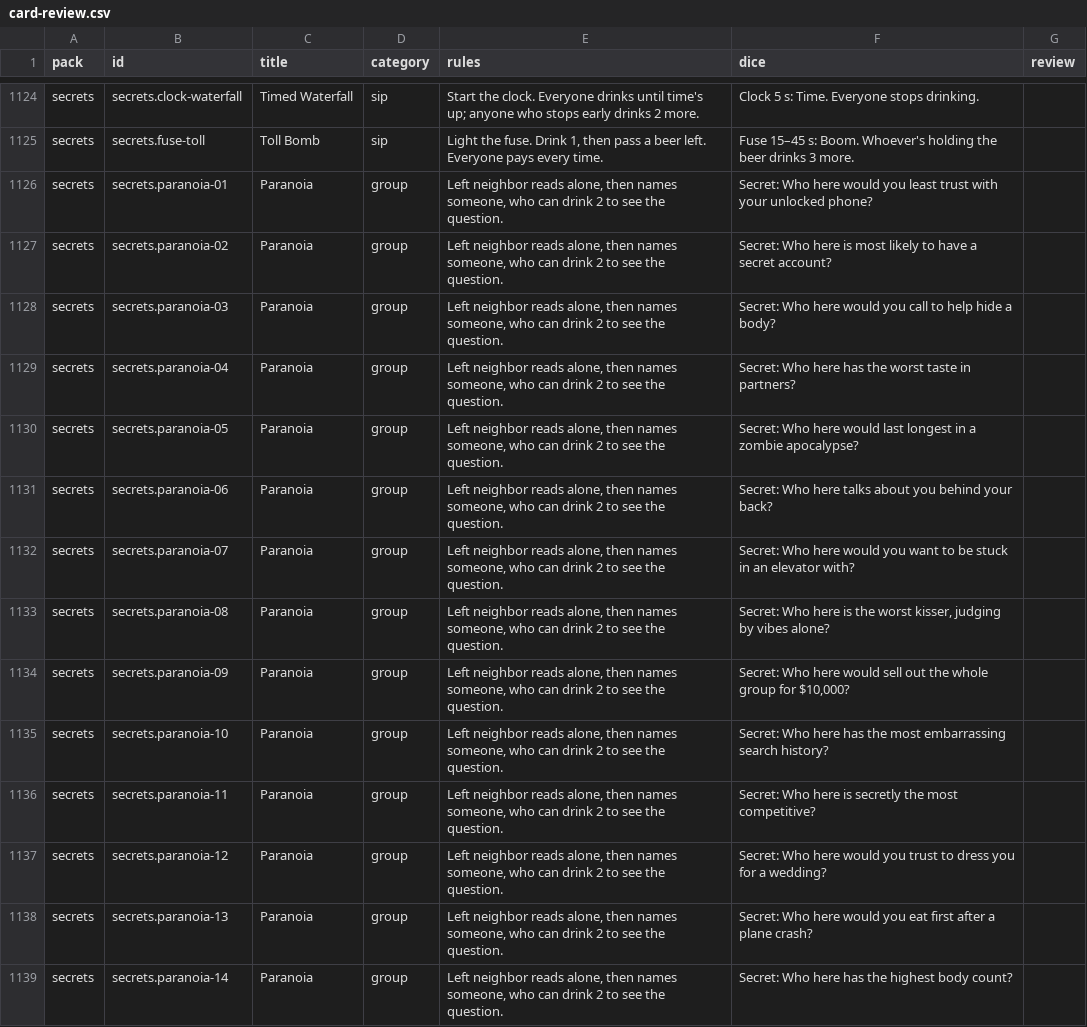
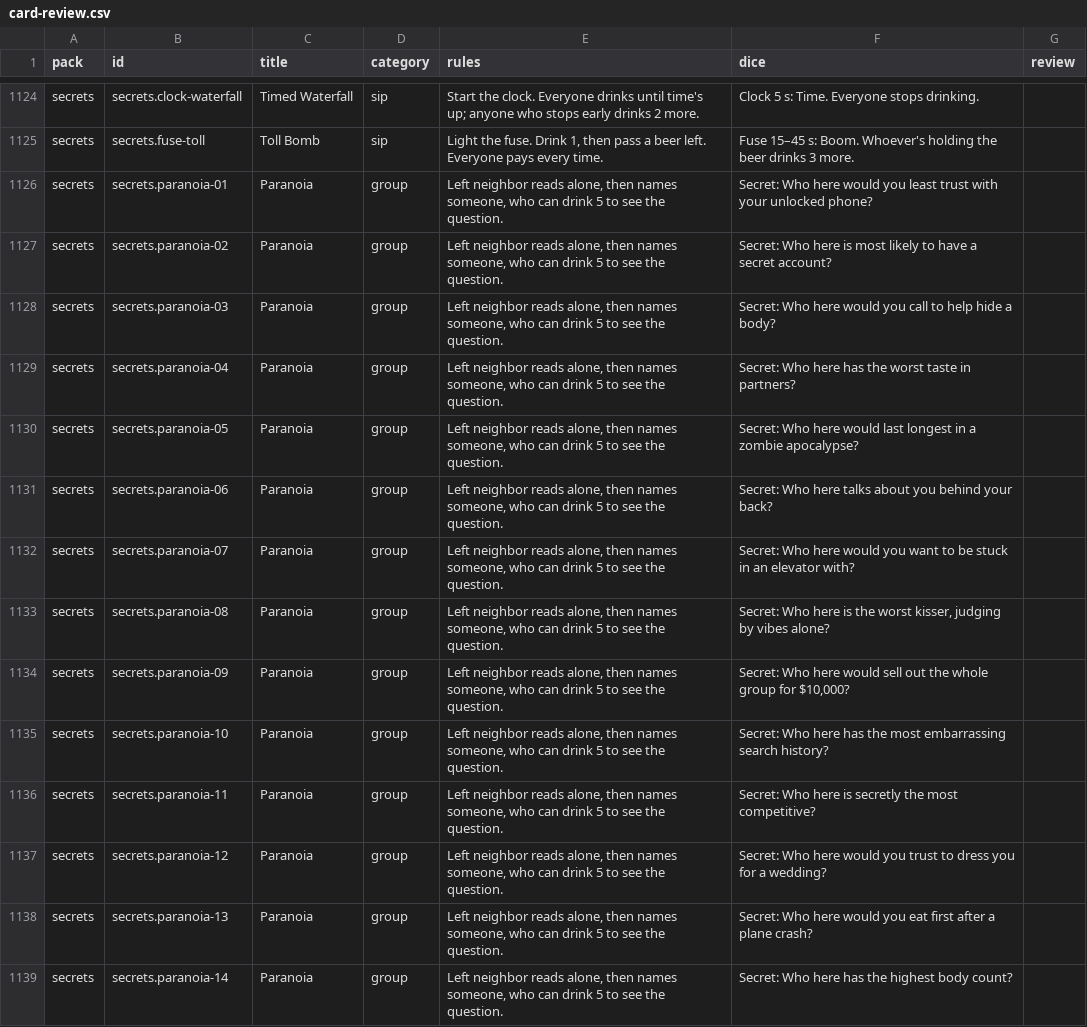
Before and after one commit to spencerdavis226/side-quest, a CSV file: docs/card-review.csv, drawn as a sheet; only a part is shown, gaps mark what is left out; the diff covers the shown part only.

```diff
--- a/docs/card-review.csv
+++ b/docs/card-review.csv
@@ -1125,15 +1125,15 @@ pack,id,title,category,rules,dice,review
 "secrets","secrets.fuse-toll","Toll Bomb","sip","Light the fuse. Drink 1, then pass a beer left. Everyone pays every time.","Fuse 15–45 s: Boom. Whoever's holding the beer drinks 3 more.",""
-"secrets","secrets.paranoia-01","Paranoia","group","Left neighbor reads alone, then names someone, who can drink 2 to see the question.","Secret: Who here would you least trust with your unlocked phone?",""
-"secrets","secrets.paranoia-02","Paranoia","group","Left neighbor reads alone, then names someone, who can drink 2 to see the question.","Secret: Who here is most likely to have a secret account?",""
-"secrets","secrets.paranoia-03","Paranoia","group","Left neighbor reads alone, then names someone, who can drink 2 to see the question.","Secret: Who here would you call to help hide a body?",""
-"secrets","secrets.paranoia-04","Paranoia","group","Left neighbor reads alone, then names someone, who can drink 2 to see the question.","Secret: Who here has the worst taste in partners?",""
-"secrets","secrets.paranoia-05","Paranoia","group","Left neighbor reads alone, then names someone, who can drink 2 to see the question.","Secret: Who here would last longest in a zombie apocalypse?",""
-"secrets","secrets.paranoia-06","Paranoia","group","Left neighbor reads alone, then names someone, who can drink 2 to see the question.","Secret: Who here talks about you behind your back?",""
-"secrets","secrets.paranoia-07","Paranoia","group","Left neighbor reads alone, then names someone, who can drink 2 to see the question.","Secret: Who here would you want to be stuck in an elevator with?",""
-"secrets","secrets.paranoia-08","Paranoia","group","Left neighbor reads alone, then names someone, who can drink 2 to see the question.","Secret: Who here is the worst kisser, judging by vibes alone?",""
-"secrets","secrets.paranoia-09","Paranoia","group","Left neighbor reads alone, then names someone, who can drink 2 to see the question.","Secret: Who here would sell out the whole group for $10,000?",""
-"secrets","secrets.paranoia-10","Paranoia","group","Left neighbor reads alone, then names someone, who can drink 2 to see the question.","Secret: Who here has the most embarrassing search history?",""
-"secrets","secrets.paranoia-11","Paranoia","group","Left neighbor reads alone, then names someone, who can drink 2 to see the question.","Secret: Who here is secretly the most competitive?",""
-"secrets","secrets.paranoia-12","Paranoia","group","Left neighbor reads alone, then names someone, who can drink 2 to see the question.","Secret: Who here would you trust to dress you for a wedding?",""
-"secrets","secrets.paranoia-13","Paranoia","group","Left neighbor reads alone, then names someone, who can drink 2 to see the question.","Secret: Who here would you eat first after a plane crash?",""
-"secrets","secrets.paranoia-14","Paranoia","group","Left neighbor reads alone, then names someone, who can drink 2 to see the question.","Secret: Who here has the highest body count?",""
+"secrets","secrets.paranoia-01","Paranoia","group","Left neighbor reads alone, then names someone, who can drink 5 to see the question.","Secret: Who here would you least trust with your unlocked phone?",""
+"secrets","secrets.paranoia-02","Paranoia","group","Left neighbor reads alone, then names someone, who can drink 5 to see the question.","Secret: Who here is most likely to have a secret account?",""
+"secrets","secrets.paranoia-03","Paranoia","group","Left neighbor reads alone, then names someone, who can drink 5 to see the question.","Secret: Who here would you call to help hide a body?",""
+"secrets","secrets.paranoia-04","Paranoia","group","Left neighbor reads alone, then names someone, who can drink 5 to see the question.","Secret: Who here has the worst taste in partners?",""
+"secrets","secrets.paranoia-05","Paranoia","group","Left neighbor reads alone, then names someone, who can drink 5 to see the question.","Secret: Who here would last longest in a zombie apocalypse?",""
+"secrets","secrets.paranoia-06","Paranoia","group","Left neighbor reads alone, then names someone, who can drink 5 to see the question.","Secret: Who here talks about you behind your back?",""
+"secrets","secrets.paranoia-07","Paranoia","group","Left neighbor reads alone, then names someone, who can drink 5 to see the question.","Secret: Who here would you want to be stuck in an elevator with?",""
+"secrets","secrets.paranoia-08","Paranoia","group","Left neighbor reads alone, then names someone, who can drink 5 to see the question.","Secret: Who here is the worst kisser, judging by vibes alone?",""
+"secrets","secrets.paranoia-09","Paranoia","group","Left neighbor reads alone, then names someone, who can drink 5 to see the question.","Secret: Who here would sell out the whole group for $10,000?",""
+"secrets","secrets.paranoia-10","Paranoia","group","Left neighbor reads alone, then names someone, who can drink 5 to see the question.","Secret: Who here has the most embarrassing search history?",""
+"secrets","secrets.paranoia-11","Paranoia","group","Left neighbor reads alone, then names someone, who can drink 5 to see the question.","Secret: Who here is secretly the most competitive?",""
+"secrets","secrets.paranoia-12","Paranoia","group","Left neighbor reads alone, then names someone, who can drink 5 to see the question.","Secret: Who here would you trust to dress you for a wedding?",""
+"secrets","secrets.paranoia-13","Paranoia","group","Left neighbor reads alone, then names someone, who can drink 5 to see the question.","Secret: Who here would you eat first after a plane crash?",""
+"secrets","secrets.paranoia-14","Paranoia","group","Left neighbor reads alone, then names someone, who can drink 5 to see the question.","Secret: Who here has the highest body count?",""
```
Also changed, not shown: 16 edited cells elsewhere in this file, 5 other files.
